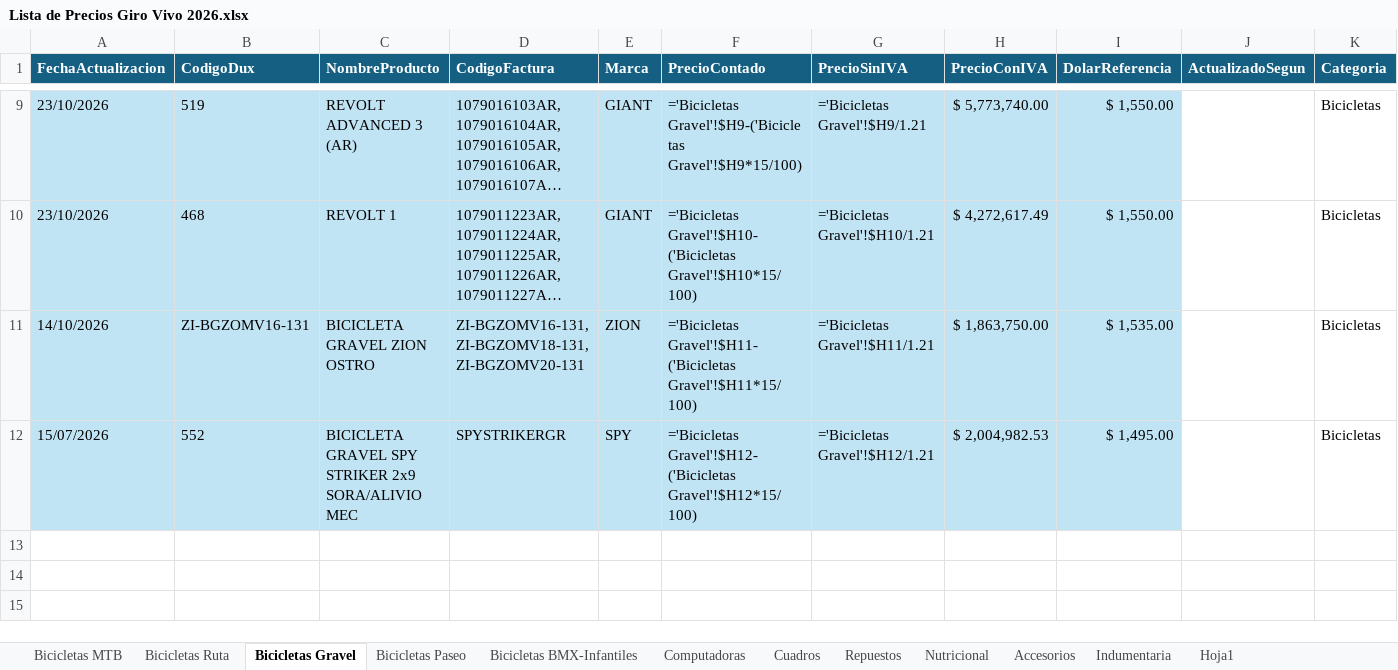
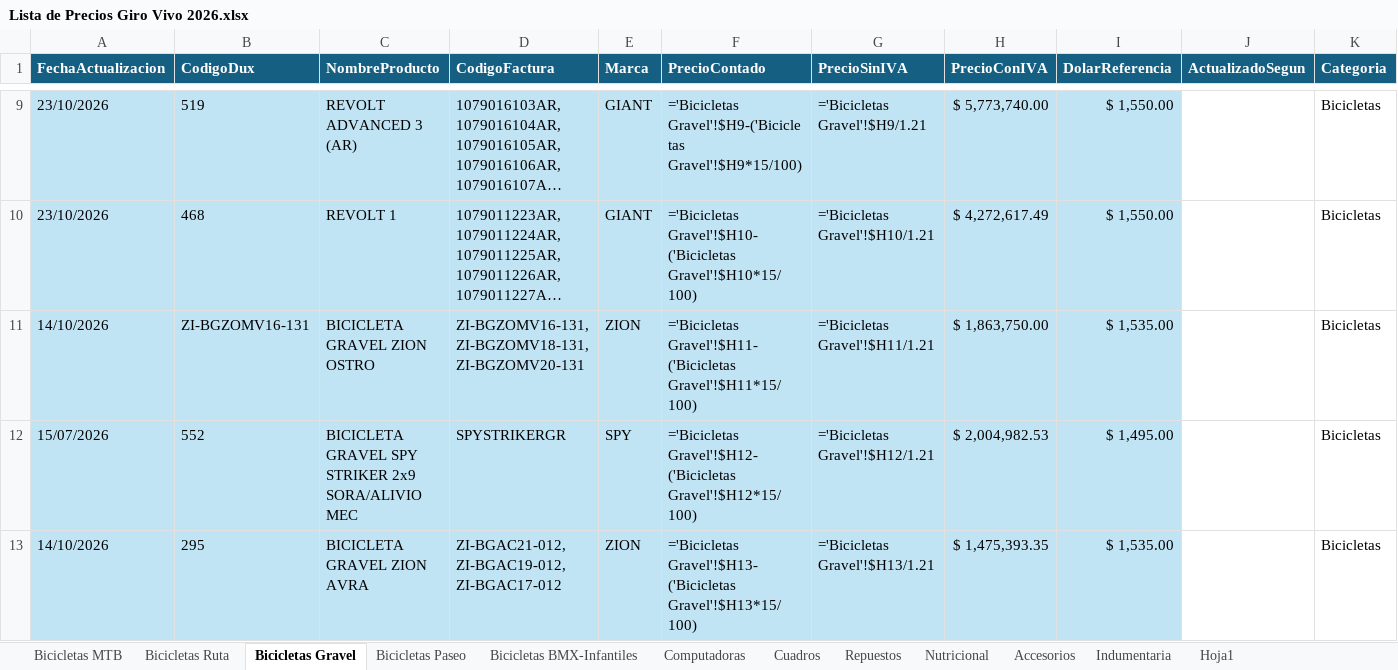
Before and after one commit to matyrelmuan15/listaprecios-girovivo, an Excel workbook: archivo/Lista de Precios Giro Vivo 2026.xlsx, sheet Bicicletas Gravel, drawn as a sheet; only a part is shown, gaps mark what is left out; long unchanged cells end in …; values as stored, in another font and other column widths than the file's, no borders; formulas without a stored value are shown as written; table styles not drawn; the diff names each change by its address in the sheet, - before the commit and + after, or states it on an @@ line.

```diff
--- a/archivo/Lista de Precios Giro Vivo 2026.xlsx (sheet Bicicletas Gravel)
+++ b/archivo/Lista de Precios Giro Vivo 2026.xlsx (sheet Bicicletas Gravel)
+row 13: 14/10/2026 | 295 | BICICLETA GRAVEL ZION AVRA | ZI-BGAC21-012, ZI-BGAC19-012, ZI-BGAC17-012 | ZION | ='Bicicletas Gravel'!$H13-('Bicicletas Gravel'!$H13*15/100) | ='Bicicletas Gravel'!$H13/1.21 | $ 1,475,393.35 | $ 1,535.00 |  | Bicicletas
```
Also changed, not shown: sheet RegistroCambios, sheet Bicicletas MTB, sheet Marcas Actualización Dinámica, 6 other files.
